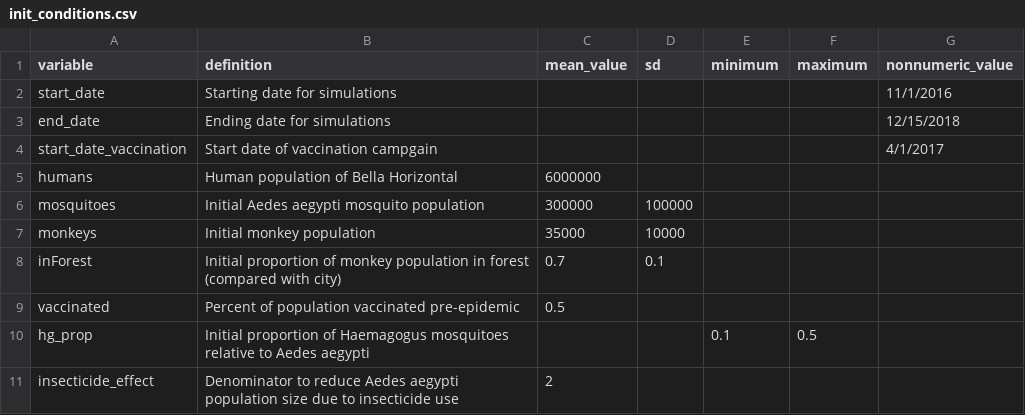
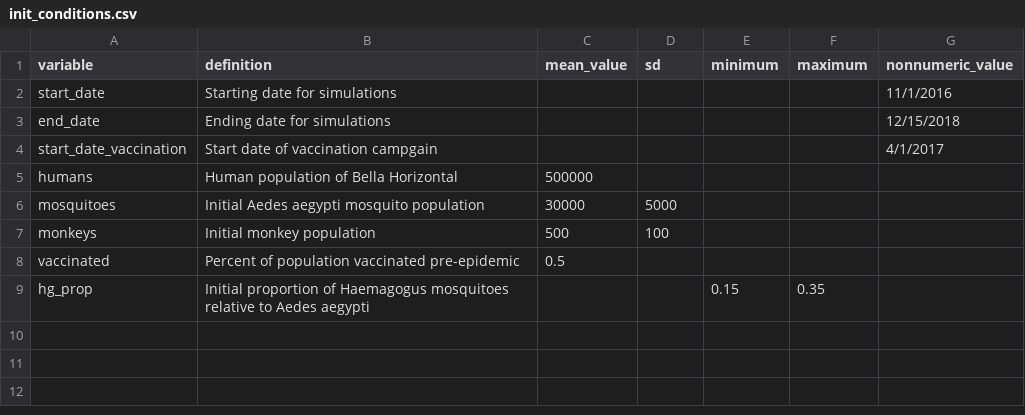
Before and after one commit to jms5151/YFV_Brazil, a CSV file: init_conditions.csv, drawn as a sheet.

```diff
--- a/init_conditions.csv
+++ b/init_conditions.csv
@@ -4,8 +4,6 @@ end_date,Ending date for simulations,,,,,12/15/2018
 start_date_vaccination,Start date of vaccination campgain,,,,,4/1/2017
-humans,Human population of Bella Horizontal,6000000,,,,
-mosquitoes,Initial Aedes aegypti mosquito population,300000,100000,,,
-monkeys,Initial monkey population,35000,10000,,,
-inForest,Initial proportion of monkey population in forest (compared with city),0.7,0.1,,,
+humans,Human population of Bella Horizontal,500000,,,,
+mosquitoes,Initial Aedes aegypti mosquito population,30000,5000,,,
+monkeys,Initial monkey population,500,100,,,
 vaccinated,Percent of population vaccinated pre-epidemic,0.5,,,,
-hg_prop,Initial proportion of Haemagogus mosquitoes relative to Aedes aegypti,,,0.1,0.5,
-insecticide_effect,Denominator to reduce Aedes aegypti population size due to insecticide use,2,,,,
+hg_prop,Initial proportion of Haemagogus mosquitoes relative to Aedes aegypti,,,0.15,0.35,
```
Also changed, not shown: model_validation.csv, parameter_values.csv, 6 other files.
